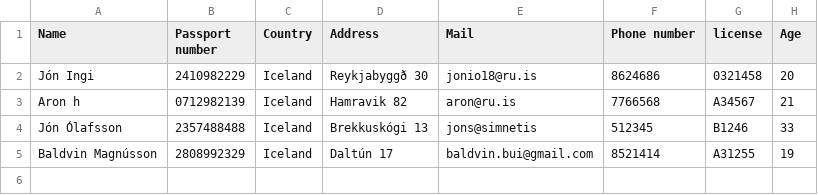
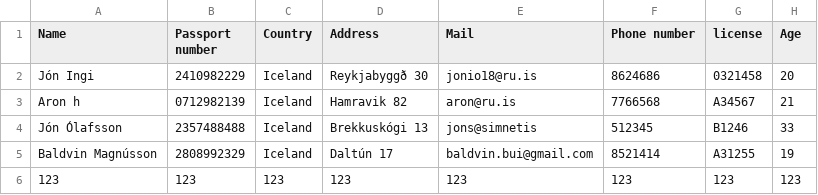
Before and after one commit to aronhr/SC-T-113-VLN1, a CSV file: data/customers.csv, drawn as a sheet; the diff names each change by its address in the sheet, - before the commit and + after, or states it on an @@ line.

```diff
--- a/data/customers.csv
+++ b/data/customers.csv
+row 6: 123 | 123 | 123 | 123 | 123 | 123 | 123 | 123
```
Also changed, not shown: data/order.csv, 1 other file.
